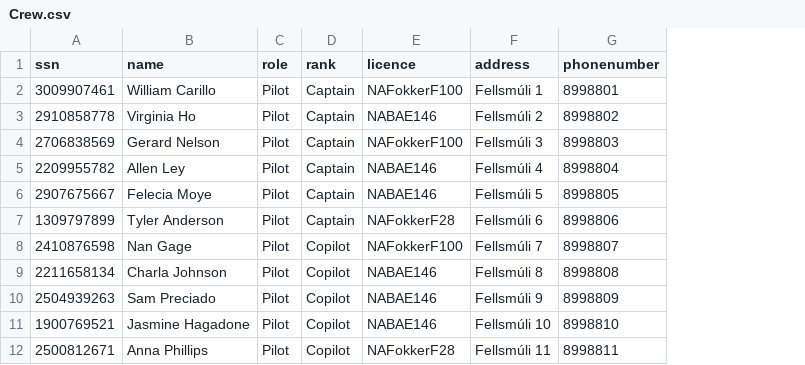
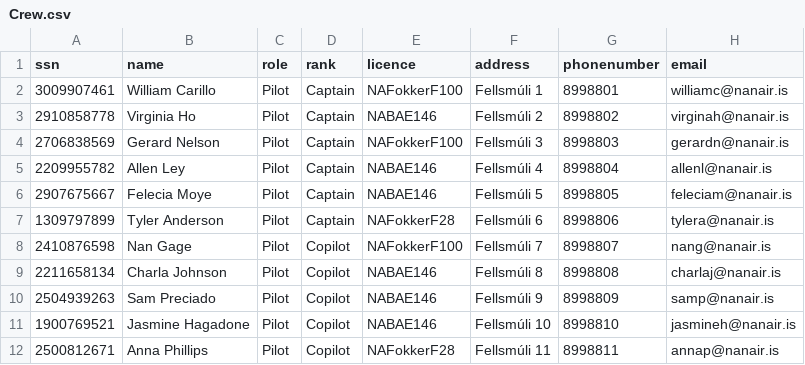
Before and after one commit to freyjam/vln1, a CSV file: src/DataLayer/csv/Crew.csv, drawn as a sheet; only a part is shown; the diff names each change by its address in the sheet, - before the commit and + after, or states it on an @@ line.

Commit message:
Update Crew.csv

```diff
--- a/src/DataLayer/csv/Crew.csv
+++ b/src/DataLayer/csv/Crew.csv
+column H (email), rows 2-12: williamc@nanair.is | virginah@nanair.is | gerardn@nanair.is | allenl@nanair.is | feleciam@nanair.is | tylera@nanair.is | nang@nanair.is | charlaj@nanair.is | samp@nanair.is | jasmineh@nanair.is | annap@nanair.is
```
